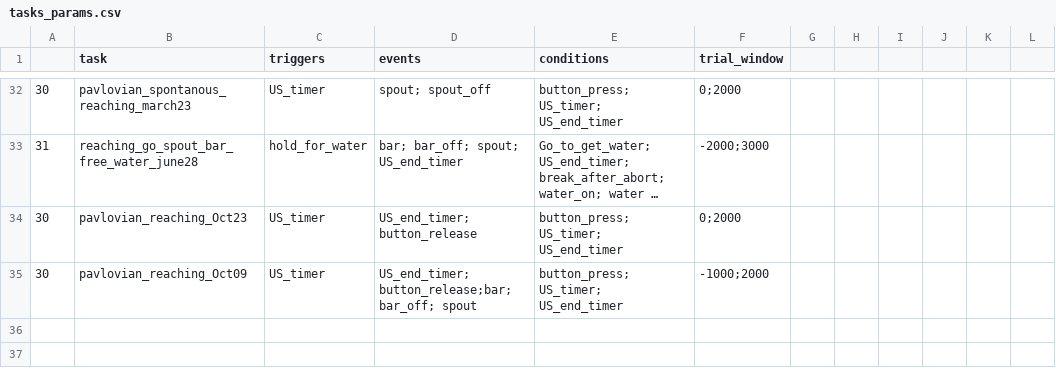
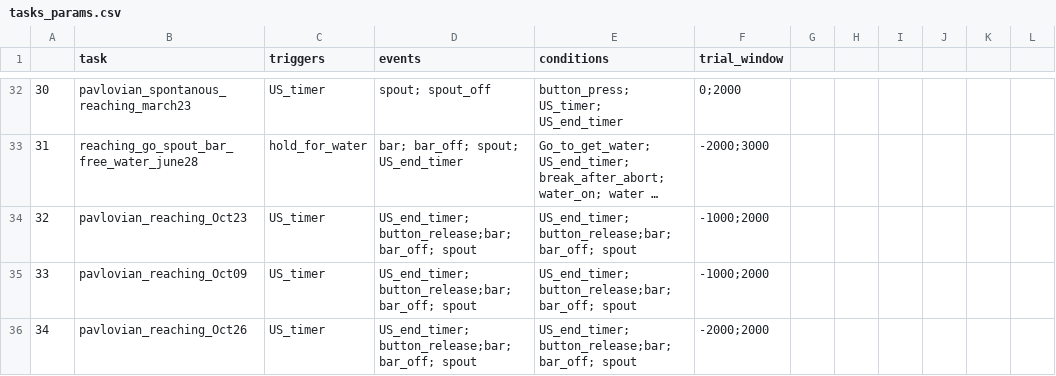
Before and after one commit to Magill-ASAP-team/trialexp, a CSV file: params/tasks_params.csv, drawn as a sheet; only a part is shown, gaps mark what is left out; long unchanged cells end in …; the diff names each change by its address in the sheet, - before the commit and + after, or states it on an @@ line.

Commit message:
Add support for new tasks

```diff
--- a/params/tasks_params.csv
+++ b/params/tasks_params.csv
-A34: 30
+A34: 32
-D34 (events): US_end_timer; button_release
+D34 (events): US_end_timer; button_release;bar; bar_off; spout
-E34:E35 (conditions): button_press; US_timer; US_end_timer
+E34:E35 (conditions): US_end_timer; button_release;bar; bar_off; spout
-F34 (trial_window): 0;2000
+F34 (trial_window): -1000;2000
-A35: 30
+A35: 33
+row 36: 34 | pavlovian_reaching_Oct26 | US_timer | US_end_timer; button_release;bar; bar_off; spout | US_end_timer; button_release;bar; bar_off; spout | -2000;2000
```
Also changed, not shown: 3 other files.
